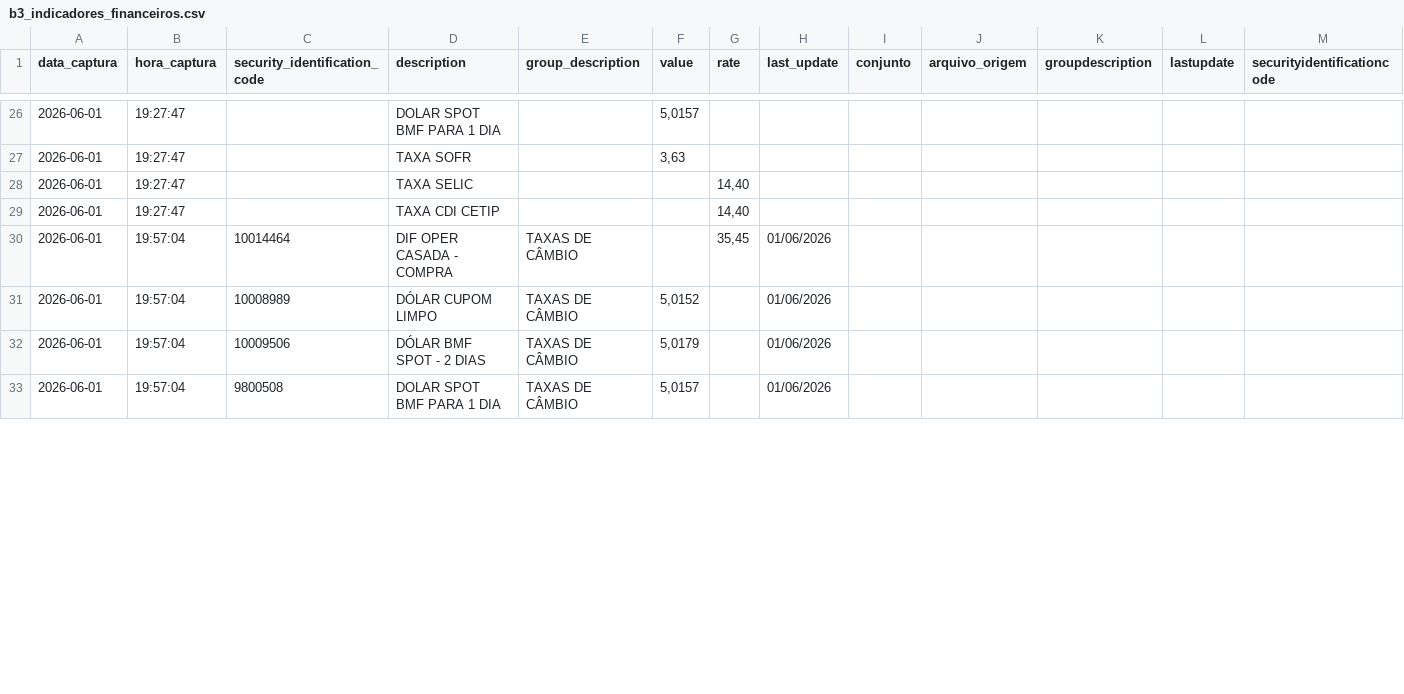
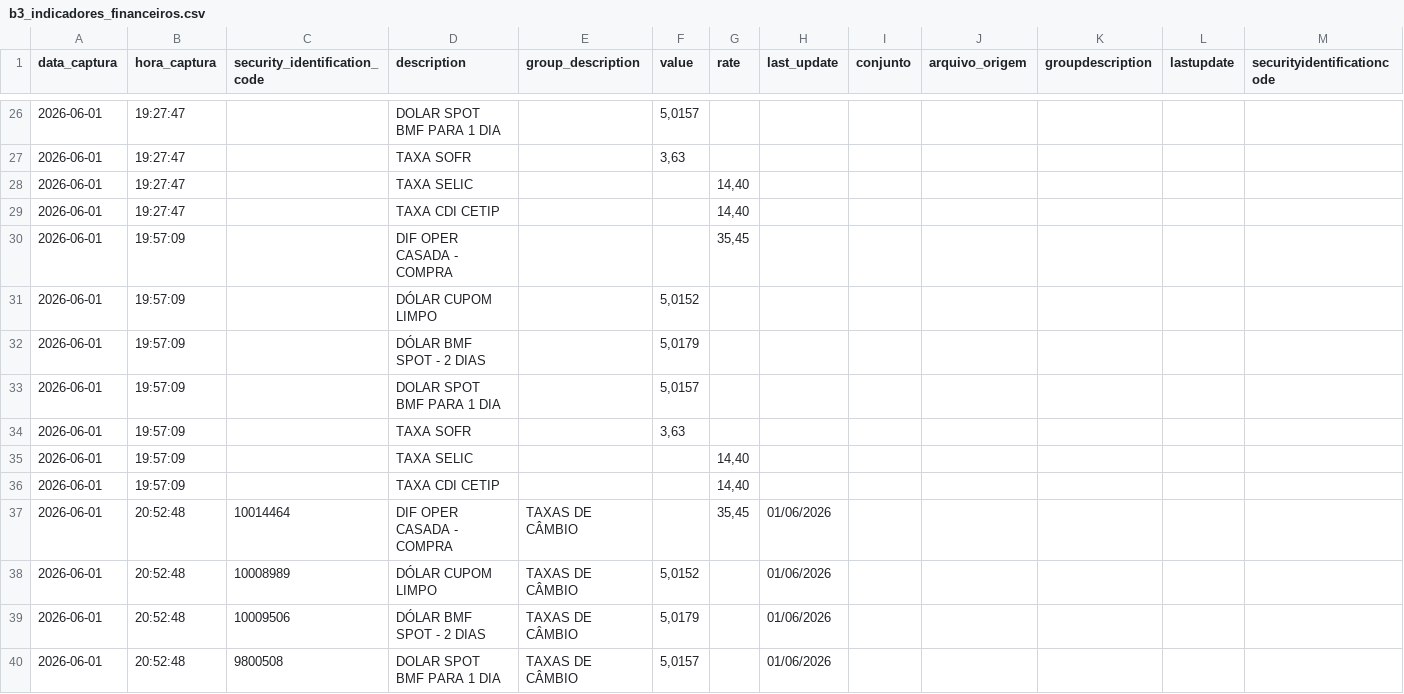
Before and after one commit to PulseDataLabs/PulseFlat, a CSV file: data/b3_indicadores_financeiros.csv, drawn as a sheet; only a part is shown, gaps mark what is left out; addresses are those after the commit; rows hold the shown columns only; the diff covers the shown part only; the diff names each change by its address in the sheet, - before the commit and + after, or states it on an @@ line.

```diff
--- a/data/b3_indicadores_financeiros.csv
+++ b/data/b3_indicadores_financeiros.csv
+row 30: 2026-06-01 | 19:57:09 |  | DIF OPER CASADA - COMPRA |  |  | 35,45
+row 31: 2026-06-01 | 19:57:09 |  | DÓLAR CUPOM LIMPO |  | 5,0152
+row 32: 2026-06-01 | 19:57:09 |  | DÓLAR BMF SPOT - 2 DIAS |  | 5,0179
+row 33: 2026-06-01 | 19:57:09 |  | DOLAR SPOT BMF PARA 1 DIA |  | 5,0157
+row 34: 2026-06-01 | 19:57:09 |  | TAXA SOFR |  | 3,63
+row 35: 2026-06-01 | 19:57:09 |  | TAXA SELIC |  |  | 14,40
+row 36: 2026-06-01 | 19:57:09 |  | TAXA CDI CETIP |  |  | 14,40
-B37:B40 (hora_captura): 19:57:04
+B37:B40 (hora_captura): 20:52:48
```
Also changed, not shown: 10 edited cells elsewhere in this file, data/anbima_550.csv, data/anbima_debentures.csv, 17 other files.
